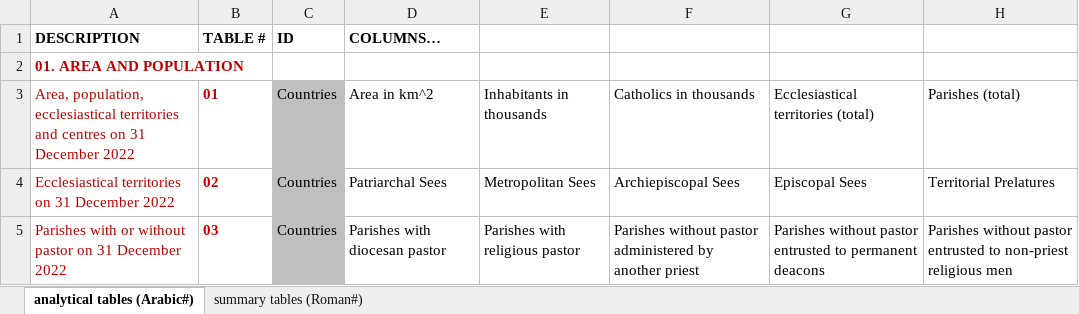
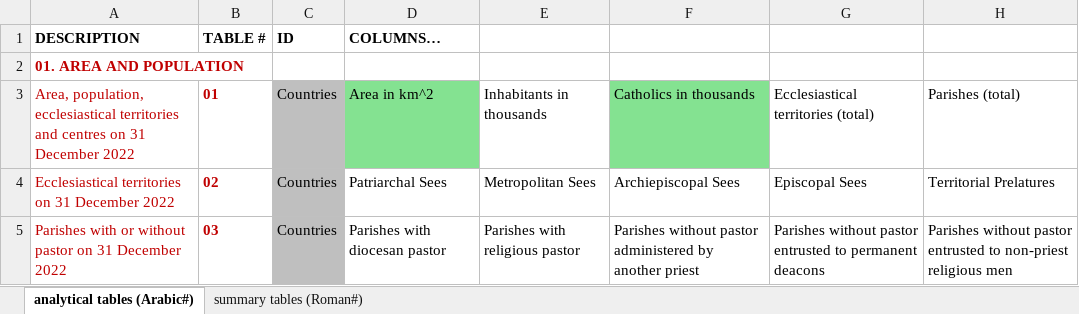
Before and after one commit to ClaudiaSchiavetti/Consulting_Catholic_Church, an Excel workbook: data overview.xlsx, sheet analytical tables (Arabic#), drawn as a sheet; only a part is shown; values as stored, in another font and other column widths than the file's, no borders; conditional formats not drawn; the diff covers the shown part only; the diff names each change by its address in the sheet, - before the commit and + after, or states it on an @@ line.

Commit message:
highlighted clustering variables

```diff
--- a/data overview.xlsx (sheet analytical tables (Arabic#))
+++ b/data overview.xlsx (sheet analytical tables (Arabic#))
-D3 fill: none
+D3 fill: #84E291
-F3 fill: none
+F3 fill: #84E291
```
Also changed, not shown: cell formats elsewhere in this sheet.
